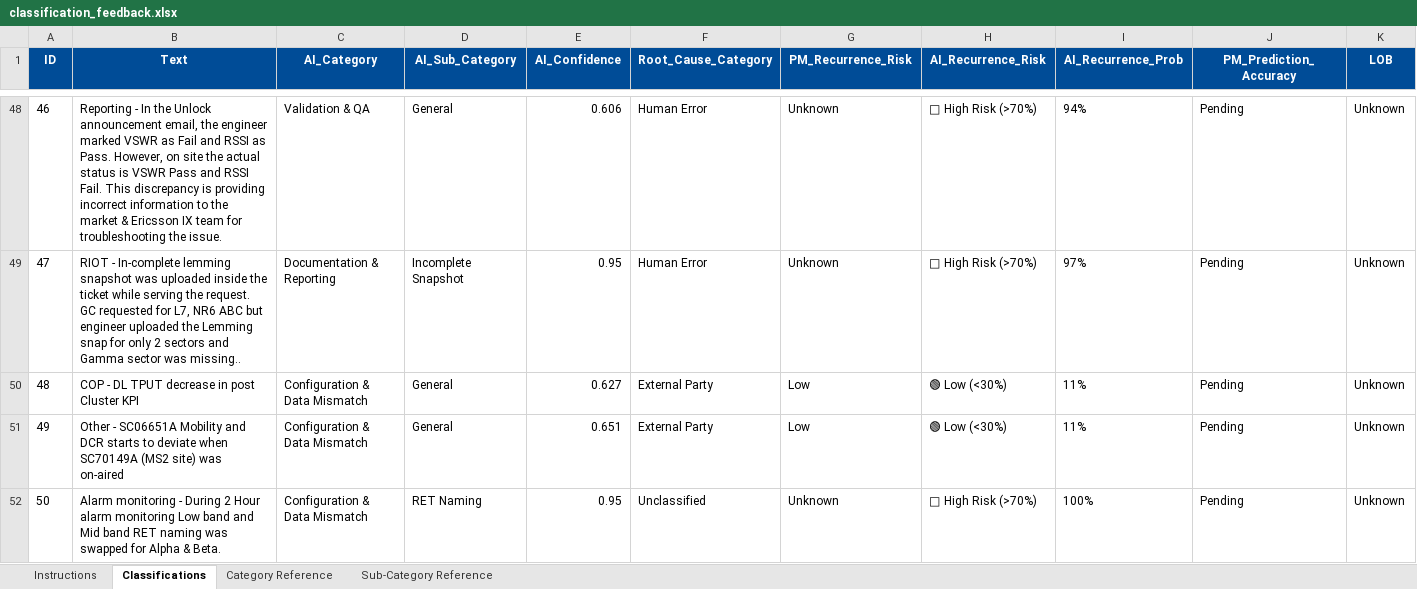
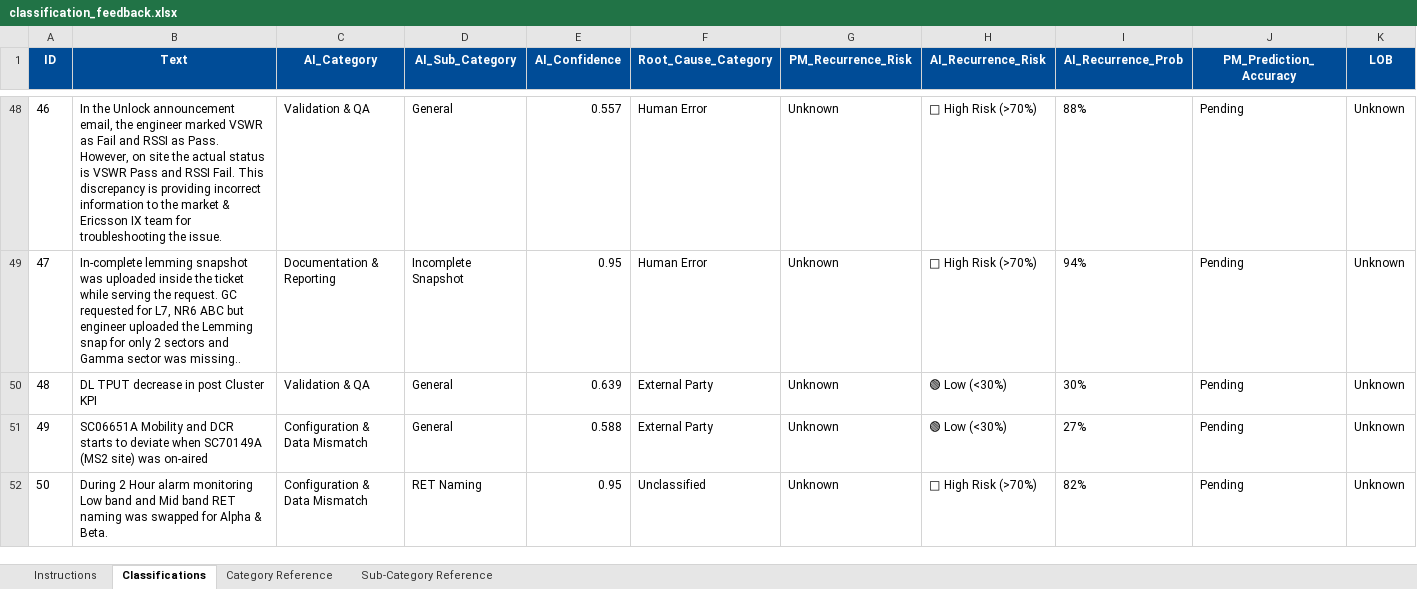
Before and after one commit to rhonyroyce/AI-Escalation, an Excel workbook: classification_feedback.xlsx, sheet Classifications, drawn as a sheet; only a part is shown, gaps mark what is left out; values as stored, in another font and other column widths than the file's, no borders; the diff covers the shown part only; the diff names each change by its address in the sheet, - before the commit and + after, or states it on an @@ line.

```diff
--- a/classification_feedback.xlsx (sheet Classifications)
+++ b/classification_feedback.xlsx (sheet Classifications)
-B48 (Text): Reporting - In the…
+B48 (Text): In the…
-E48 (AI_Confidence): 0.606
+E48 (AI_Confidence): 0.557
-I48 (AI_Recurrence_Prob): 94%
+I48 (AI_Recurrence_Prob): 88%
-B49 (Text): RIOT - In-complete lemming…
+B49 (Text): In-complete lemming…
-I49 (AI_Recurrence_Prob): 97%
+I49 (AI_Recurrence_Prob): 94%
-B50 (Text): COP - DL TPUT decrease in post Cluster KPI
+B50 (Text): DL TPUT decrease in post Cluster KPI
-C50 (AI_Category): Configuration & Data Mismatch
+C50 (AI_Category): Validation & QA
-E50 (AI_Confidence): 0.627
+E50 (AI_Confidence): 0.639
-G50:G51 (PM_Recurrence_Risk): Low
+G50:G51 (PM_Recurrence_Risk): Unknown
-I50 (AI_Recurrence_Prob): 11%
+I50 (AI_Recurrence_Prob): 30%
-B51 (Text): Other - SC06651A Mobility…
+B51 (Text): SC06651A Mobility…
-E51 (AI_Confidence): 0.651
+E51 (AI_Confidence): 0.588
-I51 (AI_Recurrence_Prob): 11%
+I51 (AI_Recurrence_Prob): 27%
-B52 (Text): Alarm monitoring - During 2…
+B52 (Text): During 2…
-I52 (AI_Recurrence_Prob): 100%
+I52 (AI_Recurrence_Prob): 82%
```
Also changed, not shown: 15 added rows, 3 removed rows, 276 edited cells and row numbers in column A elsewhere in this sheet, sheet Instructions, 7 other files.
